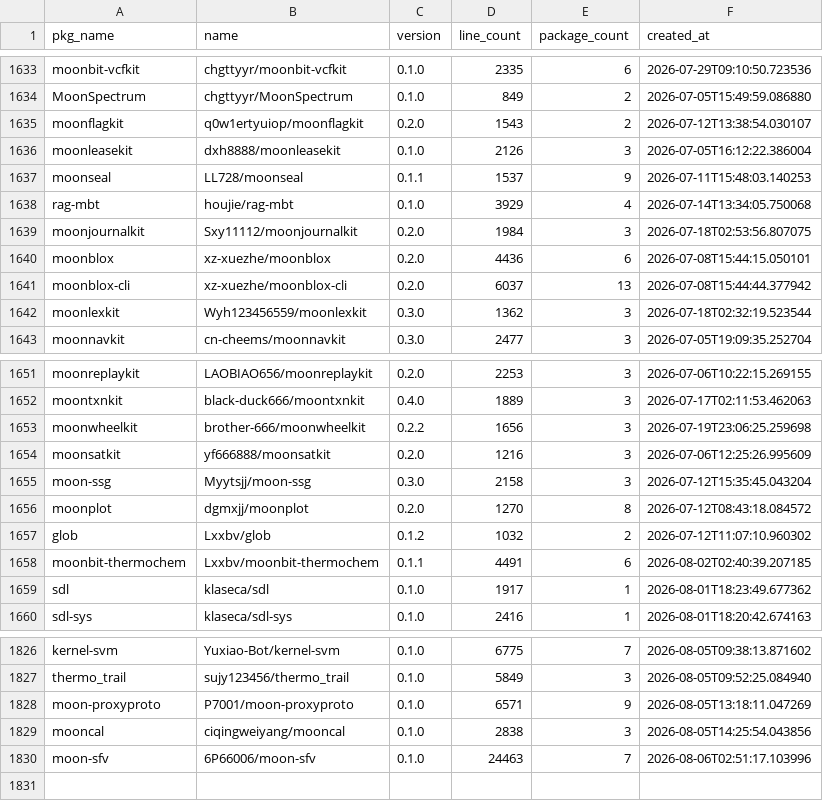
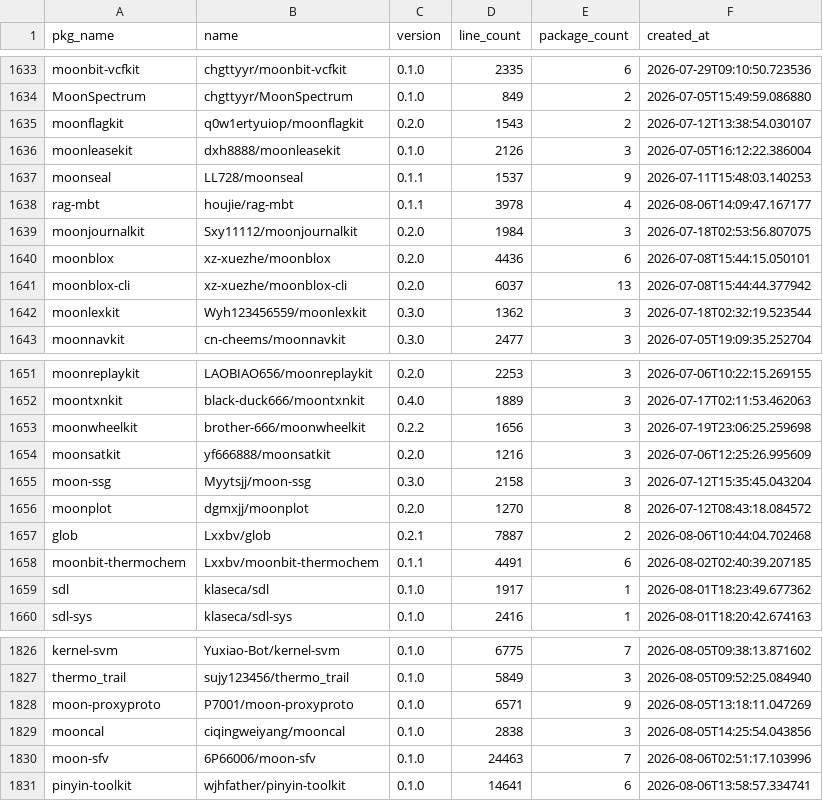
Before and after one commit to fanny480/fanny480.github.io, a CSV file: data/statistics.csv, drawn as a sheet; only a part is shown, gaps mark what is left out.

```diff
--- a/data/statistics.csv
+++ b/data/statistics.csv
@@ -1637,3 +1637,3 @@ moonleasekit,dxh8888/moonleasekit,0.1.0,2126,3,2026-07-05T16:12:22.386004
 moonseal,LL728/moonseal,0.1.1,1537,9,2026-07-11T15:48:03.140253
-rag-mbt,houjie/rag-mbt,0.1.0,3929,4,2026-07-14T13:34:05.750068
+rag-mbt,houjie/rag-mbt,0.1.1,3978,4,2026-08-06T14:09:47.167177
 moonjournalkit,Sxy11112/moonjournalkit,0.2.0,1984,3,2026-07-18T02:53:56.807075
@@ -1656,3 +1656,3 @@ moon-ssg,Myytsjj/moon-ssg,0.3.0,2158,3,2026-07-12T15:35:45.043204
 moonplot,dgmxjj/moonplot,0.2.0,1270,8,2026-07-12T08:43:18.084572
-glob,Lxxbv/glob,0.1.2,1032,2,2026-07-12T11:07:10.960302
+glob,Lxxbv/glob,0.2.1,7887,2,2026-08-06T10:44:04.702468
 moonbit-thermochem,Lxxbv/moonbit-thermochem,0.1.1,4491,6,2026-08-02T02:40:39.207185
@@ -1830 +1830,2 @@ mooncal,ciqingweiyang/mooncal,0.1.0,2838,3,2026-08-05T14:25:54.043856
 moon-sfv,6P66006/moon-sfv,0.1.0,24463,7,2026-08-06T02:51:17.103996
+pinyin-toolkit,wjhfather/pinyin-toolkit,0.1.0,14641,6,2026-08-06T13:58:57.334741
```
